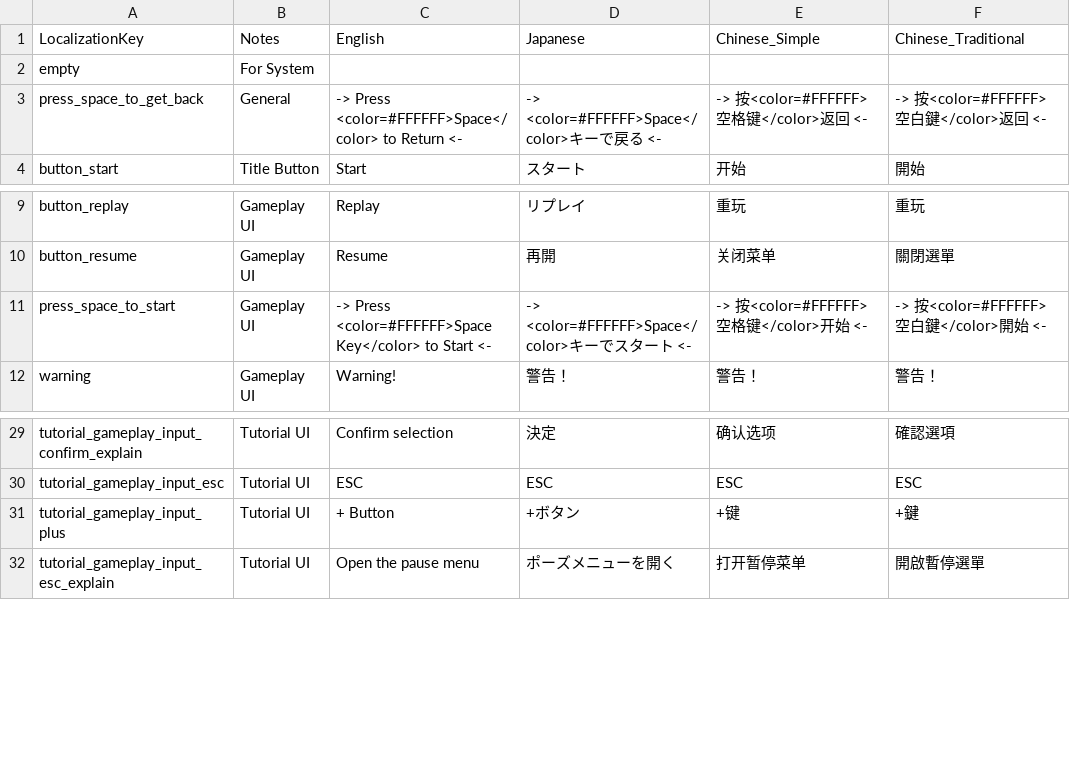
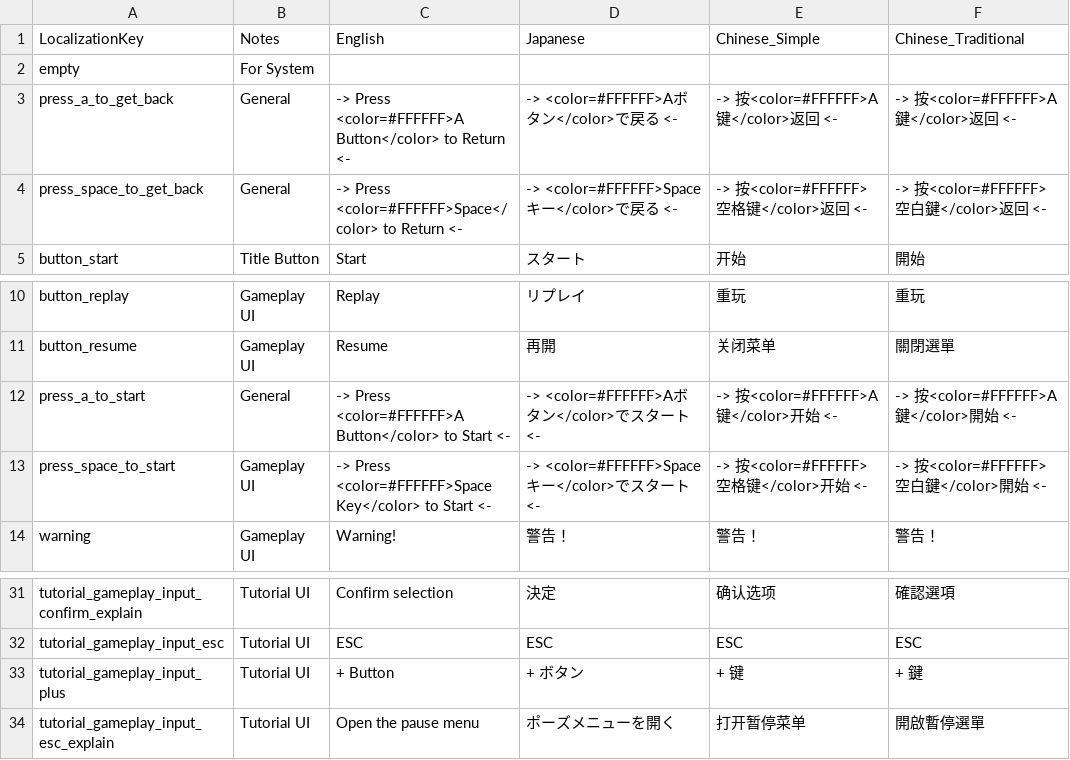
Before and after one commit to ziyansh2/Flip-Repper, a CSV file: StreamingAssets/Data/LocalizationSheet.csv, drawn as a sheet; only a part is shown, gaps mark what is left out.

Commit message:
[Update] to fix localization and input settings

```diff
--- a/StreamingAssets/Data/LocalizationSheet.csv
+++ b/StreamingAssets/Data/LocalizationSheet.csv
@@ -2,3 +2,4 @@
 "empty","For System","","","","","",""
-"press_space_to_get_back","General","-> Press <color=#FFFFFF>Space</color> to Return <-","-> <color=#FFFFFF>Space</color>キーで戻る <-","-> 按<color=#FFFFFF>空格键</color>返回 <-","-> 按<color=#FFFFFF>空白鍵</color>返回 <-","",""
+"press_a_to_get_back","General","-> Press <color=#FFFFFF>A Button</color> to Return <-","-> <color=#FFFFFF>Aボタン</color>で戻る <-","-> 按<color=#FFFFFF>A键</color>返回 <-","-> 按<color=#FFFFFF>A鍵</color>返回 <-","",""
+"press_space_to_get_back","General","-> Press <color=#FFFFFF>Space</color> to Return <-","-> <color=#FFFFFF>Spaceキー</color>で戻る <-","-> 按<color=#FFFFFF>空格键</color>返回 <-","-> 按<color=#FFFFFF>空白鍵</color>返回 <-","",""
 "button_start","Title Button","Start","スタート","开始","開始","",""
@@ -10,3 +11,4 @@
 "button_resume","Gameplay UI","Resume","再開","关闭菜单","關閉選單","",""
-"press_space_to_start","Gameplay UI","-> Press <color=#FFFFFF>Space Key</color> to Start <-","-> <color=#FFFFFF>Space</color>キーでスタート <-","-> 按<color=#FFFFFF>空格键</color>开始 <-","-> 按<color=#FFFFFF>空白鍵</color>開始 <-","",""
+"press_a_to_start","General","-> Press <color=#FFFFFF>A Button</color> to Start <-","-> <color=#FFFFFF>Aボタン</color>でスタート <-","-> 按<color=#FFFFFF>A键</color>开始 <-","-> 按<color=#FFFFFF>A鍵</color>開始 <-","",""
+"press_space_to_start","Gameplay UI","-> Press <color=#FFFFFF>Space Key</color> to Start <-","-> <color=#FFFFFF>Spaceキー</color>でスタート <-","-> 按<color=#FFFFFF>空格键</color>开始 <-","-> 按<color=#FFFFFF>空白鍵</color>開始 <-","",""
 "warning","Gameplay UI","Warning!","警告！","警告！","警告！","",""
@@ -30,3 +32,3 @@
 "tutorial_gameplay_input_esc","Tutorial UI","ESC","ESC","ESC","ESC","",""
-"tutorial_gameplay_input_plus","Tutorial UI","+ Button","+ボタン","+键","+鍵","",""
+"tutorial_gameplay_input_plus","Tutorial UI","+ Button","+ ボタン","+ 键","+ 鍵","",""
 "tutorial_gameplay_input_esc_explain","Tutorial UI","Open the pause menu","ポーズメニューを開く","打开暂停菜单","開啟暫停選單","",""
```
Also changed, not shown: 3 other files.
